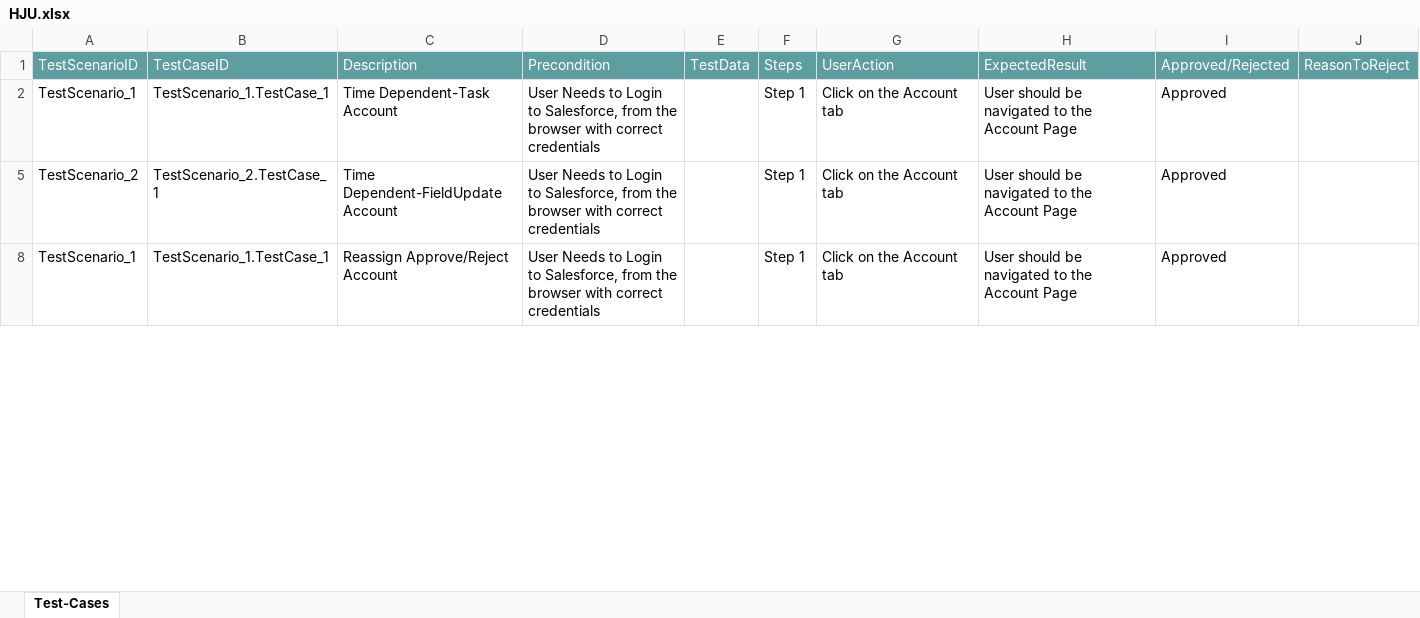
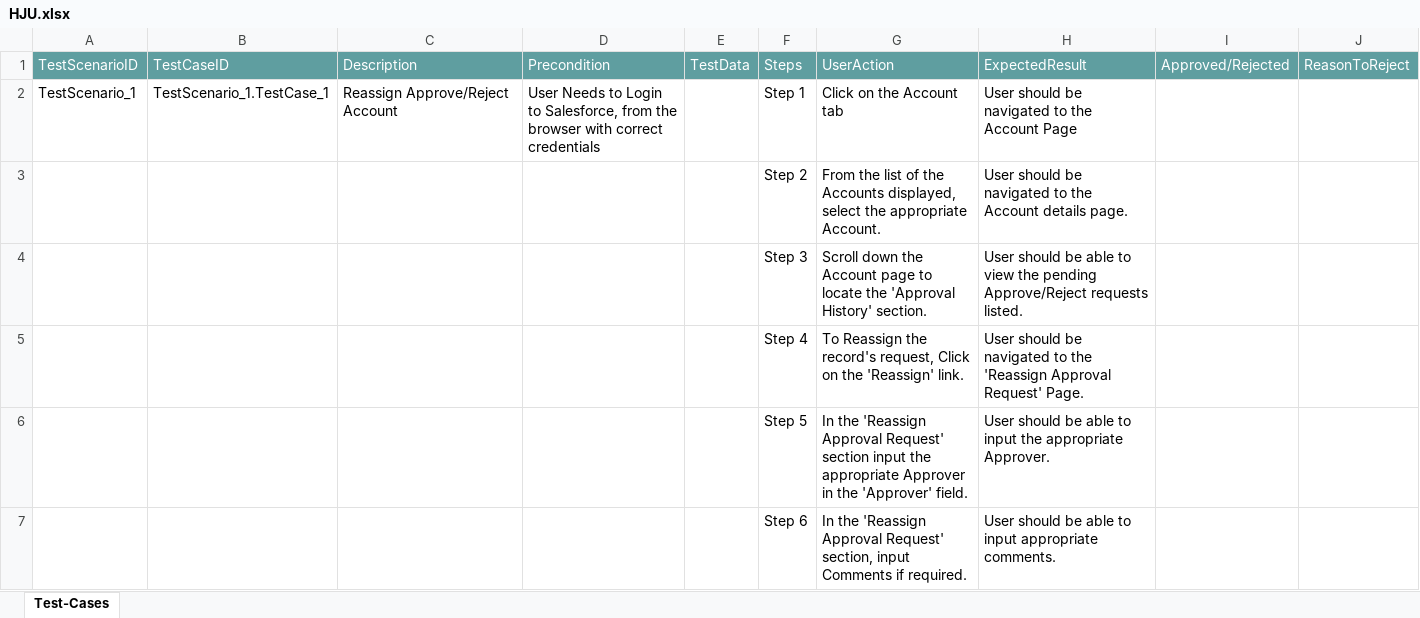
Before and after one commit to ShaikMohamedIrfan/PavithraProject, an Excel workbook: HJU.xlsx, sheet Test-Cases, drawn as a sheet; only a part is shown; values as stored, in another font and other column widths than the file's, no borders; table styles not drawn; removed rows and columns are numbered as before the commit, all else as after; the diff covers the shown part only; the diff names each change by its address in the sheet, - before the commit and + after, or states it on an @@ line.

Commit message:
Initial Commit for Verification of Test cases

```diff
--- a/HJU.xlsx (sheet Test-Cases)
+++ b/HJU.xlsx (sheet Test-Cases)
-row 2: TestScenario_1 | TestScenario_1.TestCase_1 | Time Dependent-Task Account | User Needs to Login to Salesforce, from the browser with correct credentials |  | Step 1 | Click on the Account tab | User should be navigated to the Account Page | Approved
-row 5: TestScenario_2 | TestScenario_2.TestCase_1 | Time Dependent-FieldUpdate Account | User Needs to Login to Salesforce, from the browser with correct credentials |  | Step 1 | Click on the Account tab | User should be navigated to the Account Page | Approved
-I2: Approved
+I2: (empty)
@@ row 3 unhidden:  |  |  |  |  | Step 2 | From the list of the Accounts displayed, select the appropriate Account. | User should be navigated to the Account details page. @@
@@ row 4 unhidden:  |  |  |  |  | Step 3 | Scroll down the Account page to locate the 'Approval History' section. | User should be able to view the pending Approve/Reject requests listed. @@
@@ row 5 unhidden:  |  |  |  |  | Step 4 | To Reassign the record's request, Click on the 'Reassign' link. | User should be navigated to the 'Reassign Approval Request' Page. @@
@@ row 6 unhidden:  |  |  |  |  | Step 5 | In the 'Reassign Approval Request' section input the appropriate Approver in the 'Approver' field. | User should be able to input the appropriate Approver. @@
@@ row 7 unhidden:  |  |  |  |  | Step 6 | In the 'Reassign Approval Request' section, input Comments if required. | User should be able to input appropriate comments. @@
```
Also changed, not shown: 18 hidden or unhidden rows and 3 edited cells elsewhere in this sheet, hidden cells.
